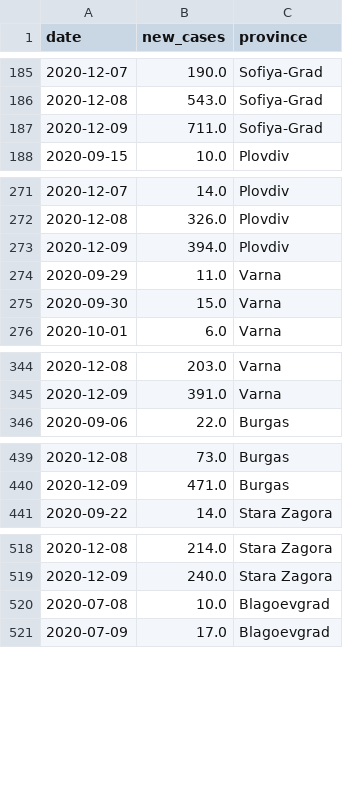
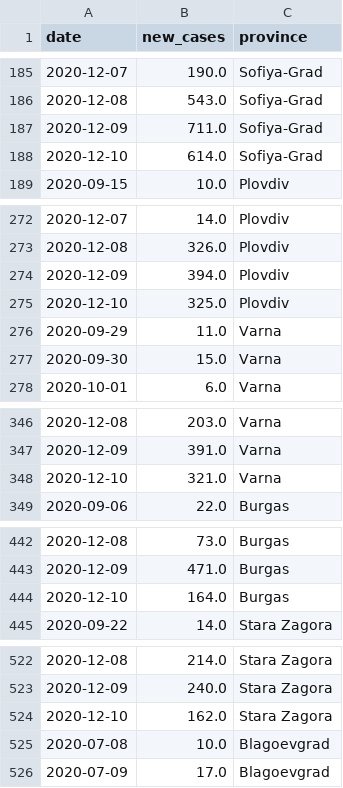
Before and after one commit to svilens/covid-bulgaria, a CSV file: dash_data/r0_provinces_original.csv, drawn as a sheet; only a part is shown, gaps mark what is left out; the diff covers the shown part only; the diff names each change by its address in the sheet, - before the commit and + after, or states it on an @@ line.

```diff
--- a/dash_data/r0_provinces_original.csv
+++ b/dash_data/r0_provinces_original.csv
+row 188: 2020-12-10 | 614.0 | Sofiya-Grad
+row 275: 2020-12-10 | 325.0 | Plovdiv
+row 348: 2020-12-10 | 321.0 | Varna
+row 444: 2020-12-10 | 164.0 | Burgas
+row 524: 2020-12-10 | 162.0 | Stara Zagora
```
Also changed, not shown: 23 added rows elsewhere in this file, dash_data/arima_provinces.csv, dash_data/r0_provinces_r0.csv, 10 other files.
